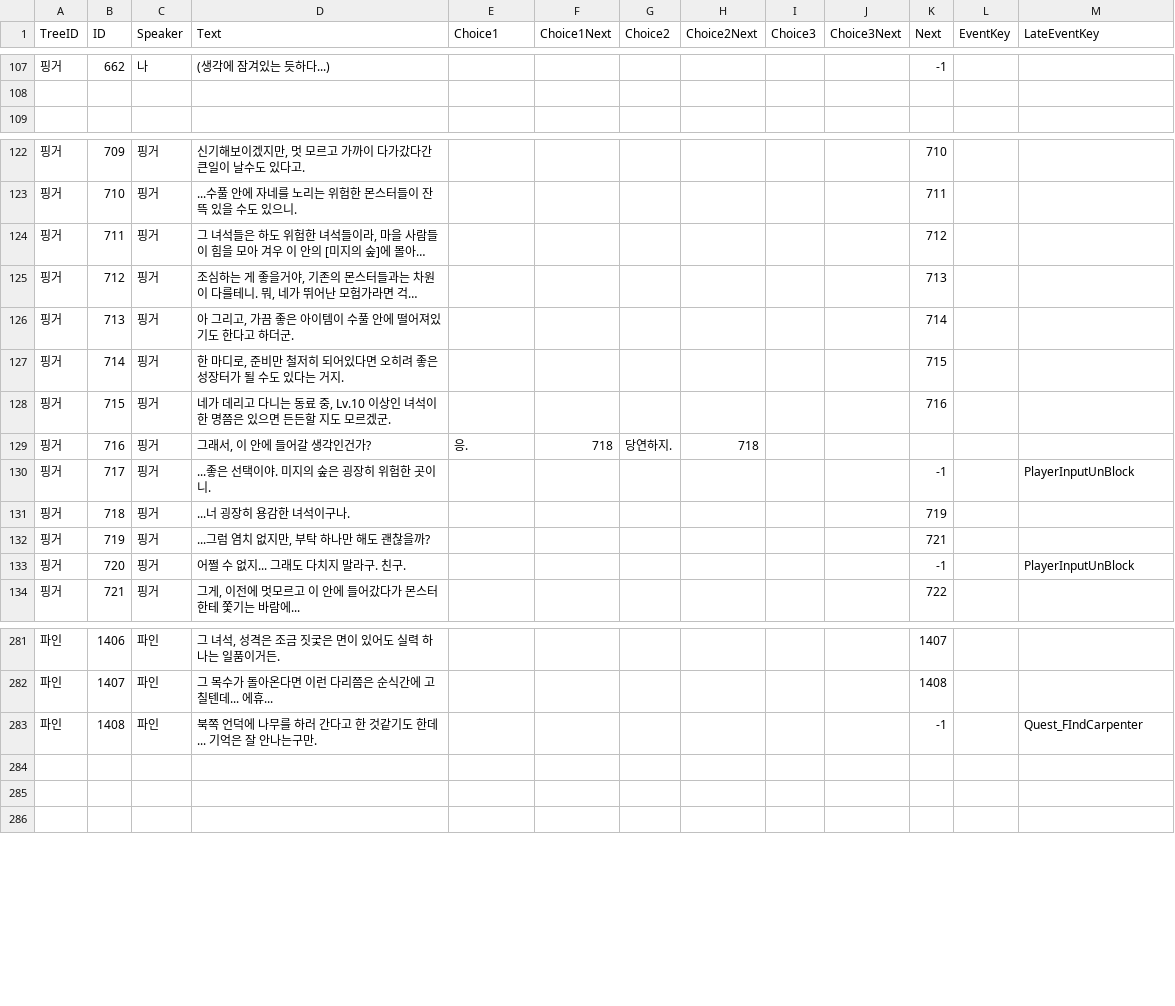
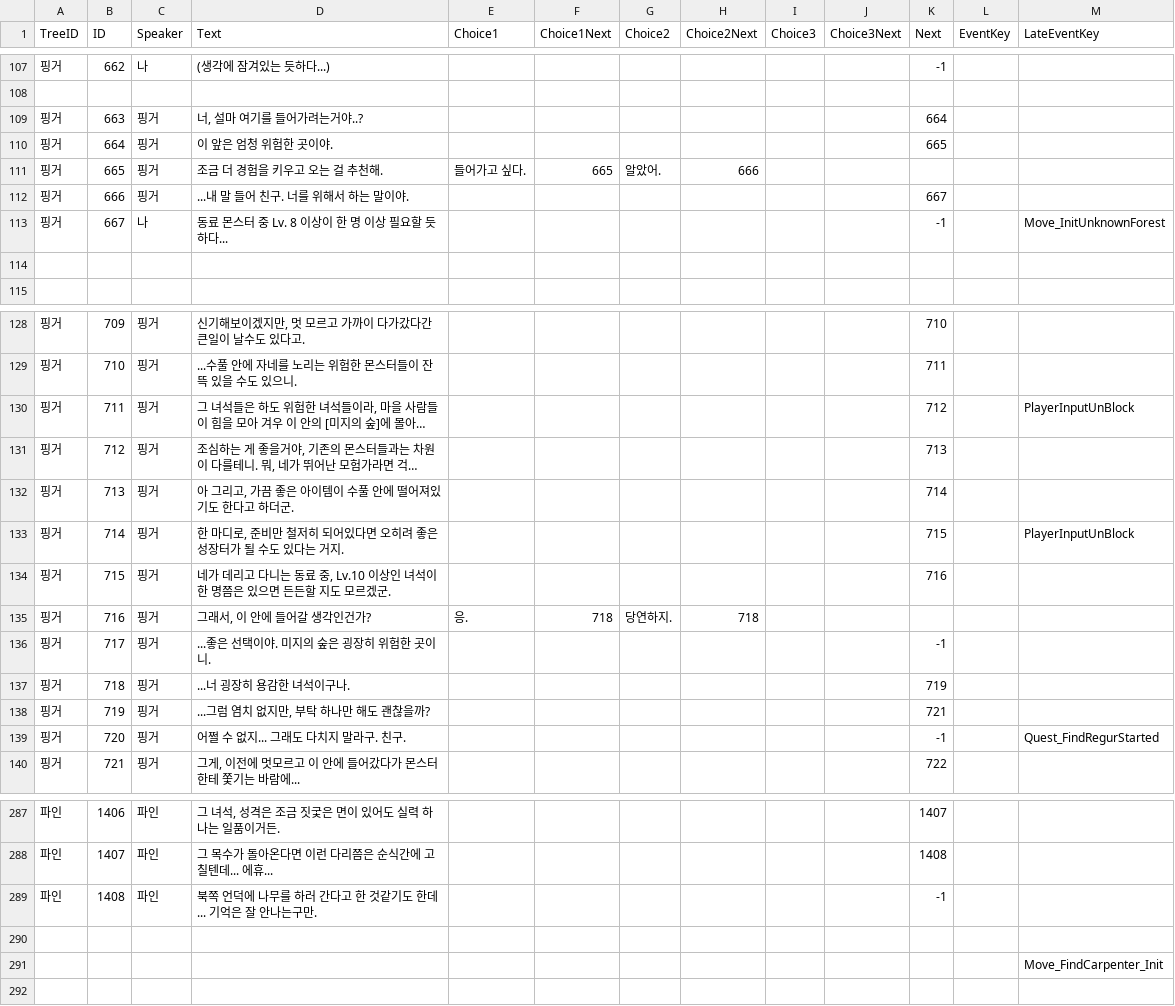
Before and after one commit to KUJ1031/TameNTactics, a CSV file: Assets/10. CommunicaionDialogues/dialogue.csv, drawn as a sheet; only a part is shown, gaps mark what is left out; long unchanged cells end in …; addresses are those after the commit; the diff covers the shown part only; the diff names each change by its address in the sheet, - before the commit and + after, or states it on an @@ line.

```diff
--- a/Assets/10. CommunicaionDialogues/dialogue.csv
+++ b/Assets/10. CommunicaionDialogues/dialogue.csv
+row 109: 핑거 | 663 | 핑거 | 너, 설마 여기를 들어가려는거야..? |  |  |  |  |  |  | 664
+row 110: 핑거 | 664 | 핑거 | 이 앞은 엄청 위험한 곳이야. |  |  |  |  |  |  | 665
+row 111: 핑거 | 665 | 핑거 | 조금 더 경험을 키우고 오는 걸 추천해. | 들어가고 싶다. | 665 | 알았어. | 666
+row 112: 핑거 | 666 | 핑거 | ...내 말 들어 친구. 너를 위해서 하는 말이야. |  |  |  |  |  |  | 667
+row 113: 핑거 | 667 | 나 | 동료 몬스터 중 Lv. 8 이상이 한 명 이상 필요할 듯하다... |  |  |  |  |  |  | -1 |  | Move_InitUnknownForest
+row 114: (empty)
-M130 (LateEventKey): (empty)
+M130 (LateEventKey): PlayerInputUnBlock
-M133 (LateEventKey): (empty)
+M133 (LateEventKey): PlayerInputUnBlock
-M136 (LateEventKey): PlayerInputUnBlock
+M136 (LateEventKey): (empty)
-M139 (LateEventKey): PlayerInputUnBlock
+M139 (LateEventKey): Quest_FindRegurStarted
-M289 (LateEventKey): Quest_FIndCarpenter
+M289 (LateEventKey): (empty)
-M291 (LateEventKey): (empty)
+M291 (LateEventKey): Move_FindCarpenter_Init
```
Also changed, not shown: 66 edited cells elsewhere in this file, 16 other files.
